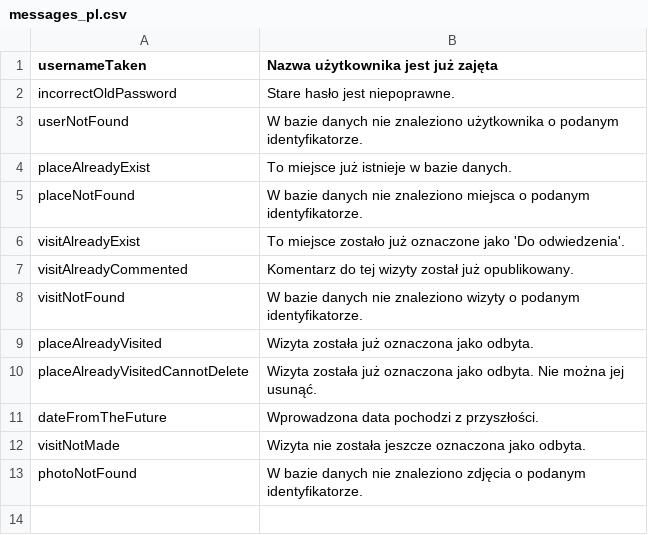
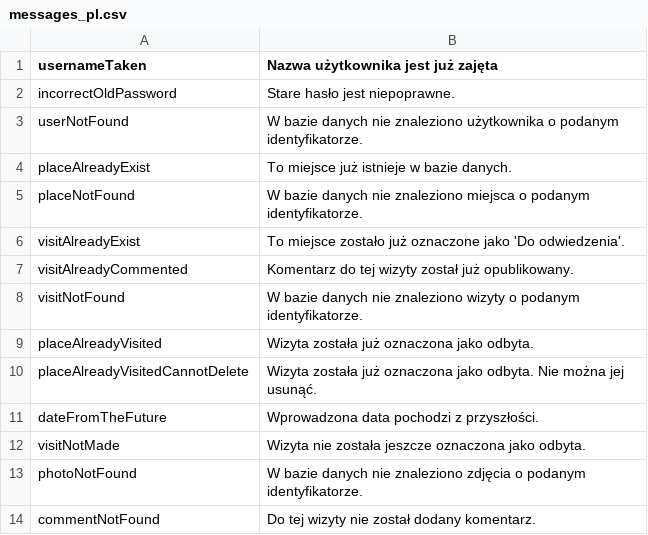
Before and after one commit to MTretowski/Traveller, a CSV file: src/main/resources/messages_pl.csv, drawn as a sheet.

Commit message:
Dodanie funkcjonalności edycji komentarza, usunięcia komentarza oraz ukrycia/pokazania komentarza przez administratora

```diff
--- a/src/main/resources/messages_pl.csv
+++ b/src/main/resources/messages_pl.csv
@@ -13 +13,2 @@ visitNotMade;Wizyta nie została jeszcze oznaczona jako odbyta.
 photoNotFound;W bazie danych nie znaleziono zdjęcia o podanym identyfikatorze.
+commentNotFound;Do tej wizyty nie został dodany komentarz.
```
Also changed, not shown: src/main/resources/messages_en.csv, 18 other files.
